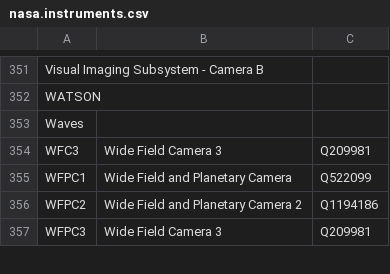
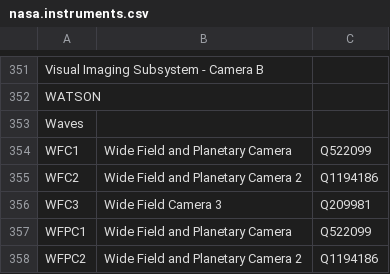
Before and after one commit to toolforge/tool-spacemedia, a CSV file: src/main/resources/mapping/nasa.instruments.csv, drawn as a sheet; only a part is shown, gaps mark what is left out; the shorter side is filled out with more unchanged rows.

```diff
--- a/src/main/resources/mapping/nasa.instruments.csv
+++ b/src/main/resources/mapping/nasa.instruments.csv
@@ -353,2 +353,4 @@
 "Waves","",""
+"WFC1","Wide Field and Planetary Camera","Q522099"
+"WFC2","Wide Field and Planetary Camera 2","Q1194186"
 "WFC3","Wide Field Camera 3","Q209981"
```
Also changed, not shown: 6 other files.
